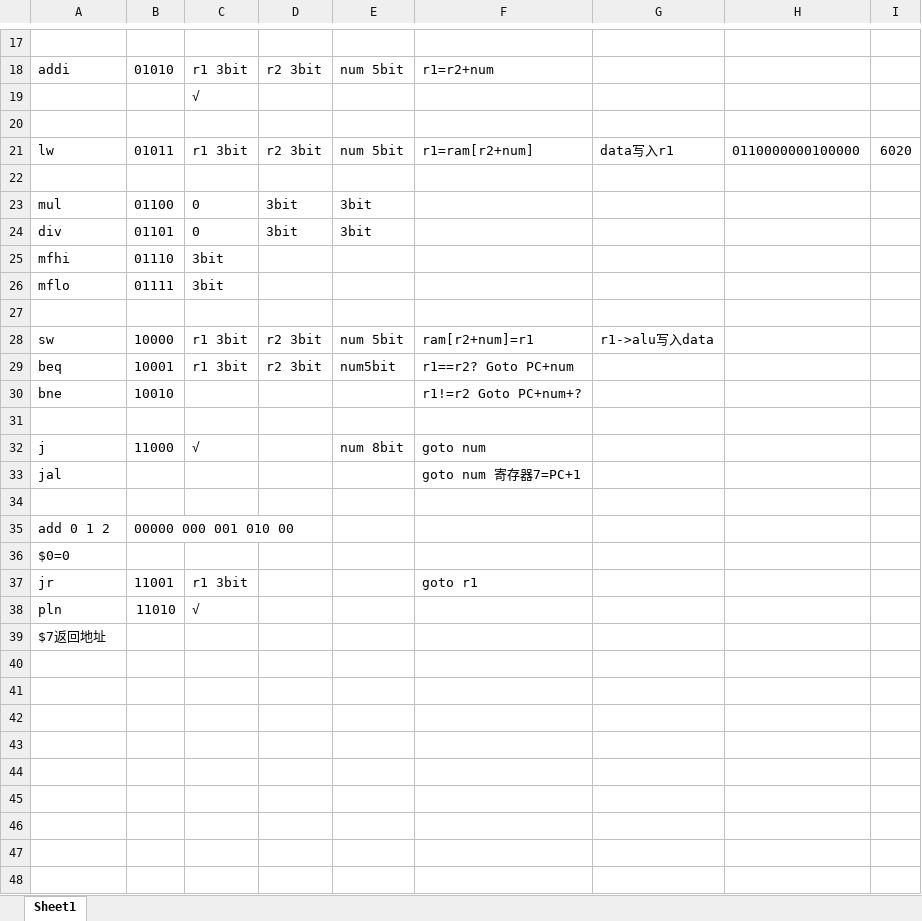
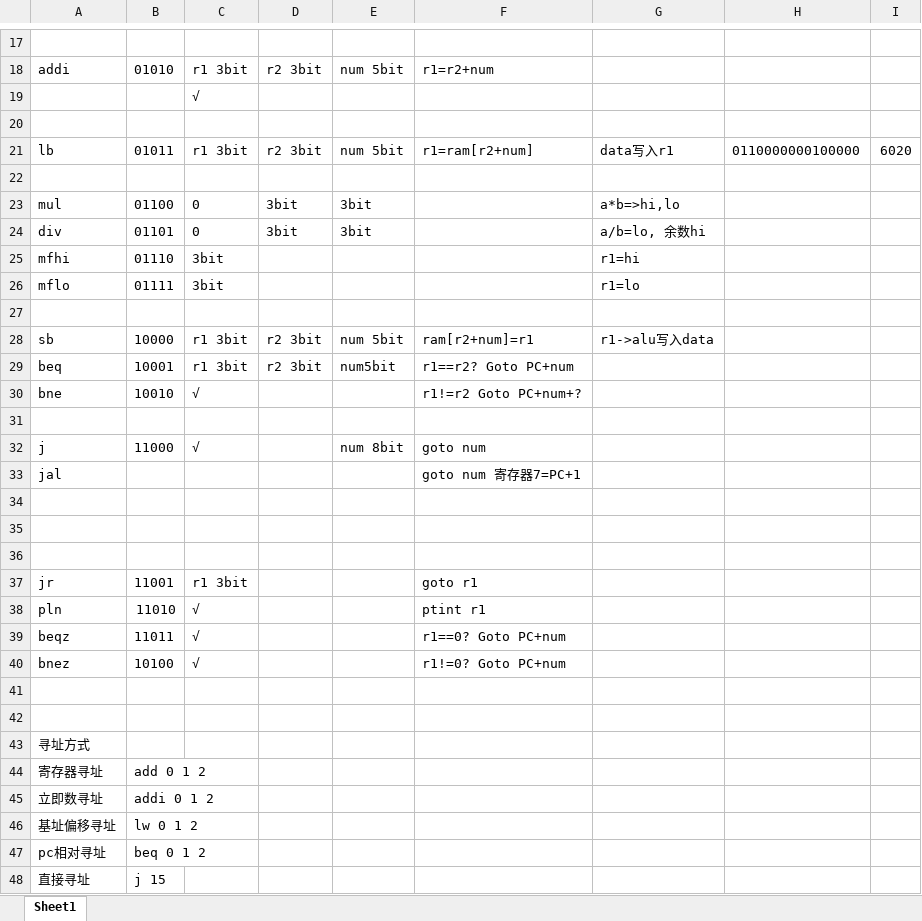
Before and after one commit to Yuandiaodiaodiao/a-sample-cpu, an Excel workbook: op.xlsx, sheet Sheet1, drawn as a sheet; only a part is shown, gaps mark what is left out; values as stored, in another font and other column widths than the file's, no borders; addresses are those after the commit; the diff covers the shown part only; the diff names each change by its address in the sheet, - before the commit and + after, or states it on an @@ line.

```diff
--- a/op.xlsx (sheet Sheet1)
+++ b/op.xlsx (sheet Sheet1)
-A21: lw
+A21: lb
-G23: (empty)
+G23: a*b=>hi,lo
-G24: (empty)
+G24: a/b=lo, 余数hi
-G25: (empty)
+G25: r1=hi
-G26: (empty)
+G26: r1=lo
-A28: sw
+A28: sb
-C30: (empty)
+C30: √
-row 35: add 0 1 2 | 00000 000 001 010 00
+row 35: (empty)
-A36: $0=0
+A36: (empty)
-F38: (empty)
+F38: ptint r1
+row 39: beqz | 11011 | √ |  |  | r1==0? Goto PC+num
+row 40: bnez | 10100 | √ |  |  | r1!=0? Goto PC+num
+row 41: (empty)
+row 42: (empty)
-A43: $7返回地址
+A43: 寻址方式
+row 44: 寄存器寻址 | add 0 1 2
+row 45: 立即数寻址 | addi 0 1 2
+row 46: 基址偏移寻址 | lw 0 1 2
+row 47: pc相对寻址 | beq 0 1 2
+row 48: 直接寻址 | j 15
```
Also changed, not shown: 1 edited cell elsewhere in this sheet, 微指令.xlsx, 52 other files.
